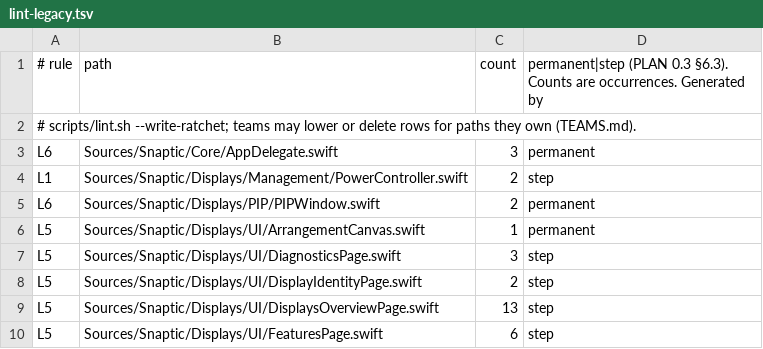
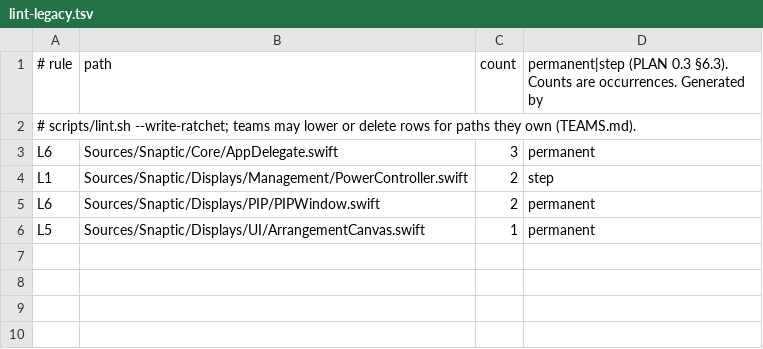
Before and after one commit to revylfitness/snaptic, a TSV file: scripts/lint-legacy.tsv, drawn as a sheet.

```diff
--- a/scripts/lint-legacy.tsv
+++ b/scripts/lint-legacy.tsv
@@ -6,5 +6 @@ L6	Sources/Snaptic/Displays/PIP/PIPWindow.swift	2	permanent
 L5	Sources/Snaptic/Displays/UI/ArrangementCanvas.swift	1	permanent
-L5	Sources/Snaptic/Displays/UI/DiagnosticsPage.swift	3	step
-L5	Sources/Snaptic/Displays/UI/DisplayIdentityPage.swift	2	step
-L5	Sources/Snaptic/Displays/UI/DisplaysOverviewPage.swift	13	step
-L5	Sources/Snaptic/Displays/UI/FeaturesPage.swift	6	step
```
Also changed, not shown: 17 other files.
